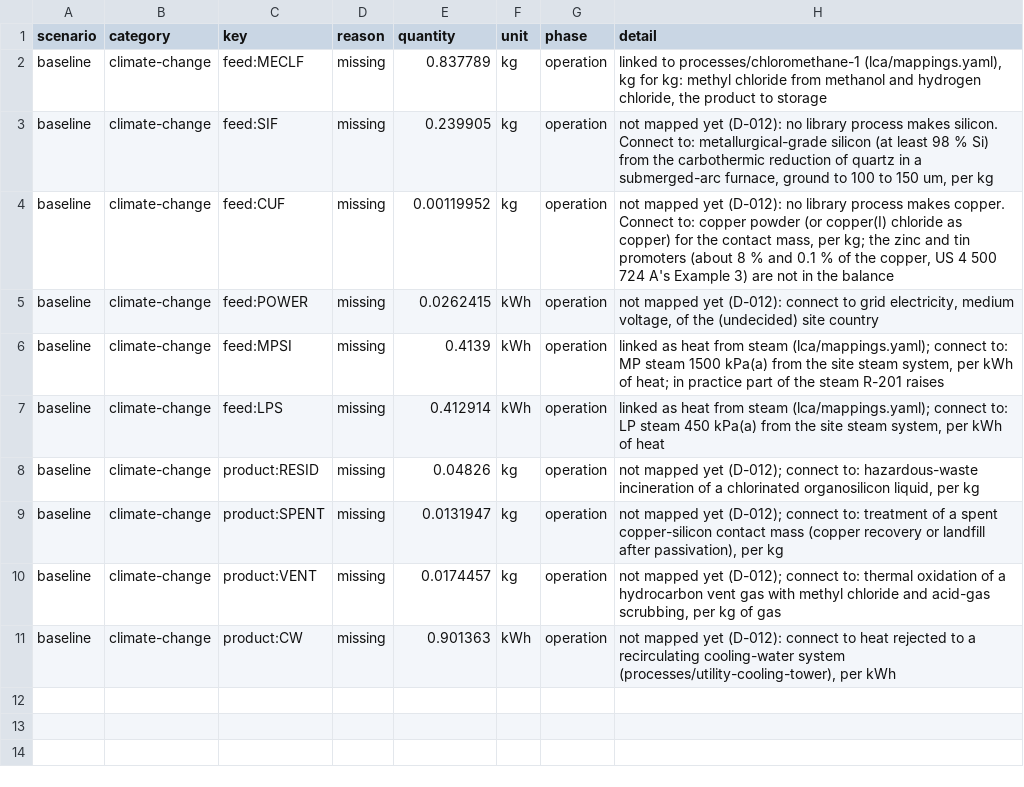
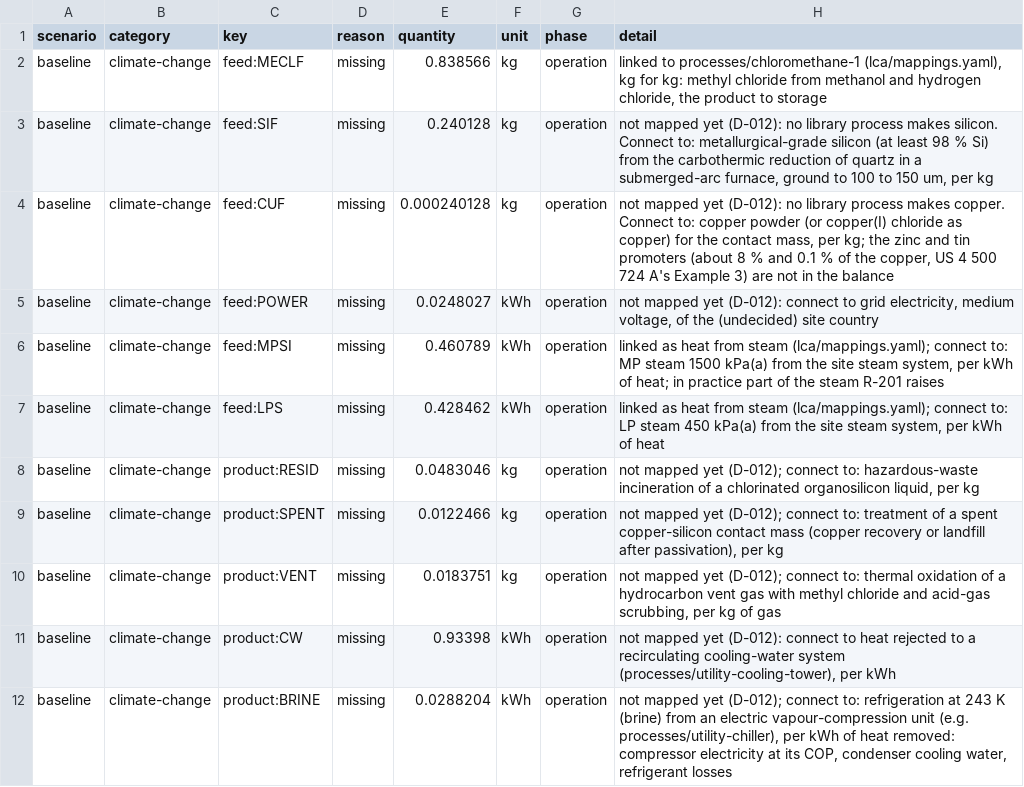
Before and after one commit to ChemE-as-Code/process-library, a CSV file: processes/methylchlorosilanes-1/lca/gaps.csv, drawn as a sheet.

```diff
--- a/processes/methylchlorosilanes-1/lca/gaps.csv
+++ b/processes/methylchlorosilanes-1/lca/gaps.csv
@@ -1,11 +1,12 @@
 scenario,category,key,reason,quantity,unit,phase,detail
-baseline,climate-change,feed:MECLF,missing,0.837789,kg,operation,"linked to processes/chloromethane-1 (lca/mappings.yaml), kg for kg: methyl chloride from methanol and hydrogen chloride, the product to storage"
-baseline,climate-change,feed:SIF,missing,0.239905,kg,operation,"not mapped yet (D-012): no library process makes silicon. Connect to: metallurgical-grade silicon (at least 98 % Si) from the carbothermic reduction of quartz in a submerged-arc furnace, ground to 100 to 150 um, per kg"
-baseline,climate-change,feed:CUF,missing,0.00119952,kg,operation,"not mapped yet (D-012): no library process makes copper. Connect to: copper powder (or copper(I) chloride as copper) for the contact mass, per kg; the zinc and tin promoters (about 8 % and 0.1 % of the copper, US 4 500 724 A's Example 3) are not in the balance"
-baseline,climate-change,feed:POWER,missing,0.0262415,kWh,operation,"not mapped yet (D-012): connect to grid electricity, medium voltage, of the (undecided) site country"
-baseline,climate-change,feed:MPSI,missing,0.4139,kWh,operation,"linked as heat from steam (lca/mappings.yaml); connect to: MP steam 1500 kPa(a) from the site steam system, per kWh of heat; in practice part of the steam R-201 raises"
-baseline,climate-change,feed:LPS,missing,0.412914,kWh,operation,"linked as heat from steam (lca/mappings.yaml); connect to: LP steam 450 kPa(a) from the site steam system, per kWh of heat"
-baseline,climate-change,product:RESID,missing,0.04826,kg,operation,"not mapped yet (D-012); connect to: hazardous-waste incineration of a chlorinated organosilicon liquid, per kg"
-baseline,climate-change,product:SPENT,missing,0.0131947,kg,operation,"not mapped yet (D-012); connect to: treatment of a spent copper-silicon contact mass (copper recovery or landfill after passivation), per kg"
-baseline,climate-change,product:VENT,missing,0.0174457,kg,operation,"not mapped yet (D-012); connect to: thermal oxidation of a hydrocarbon vent gas with methyl chloride and acid-gas scrubbing, per kg of gas"
-baseline,climate-change,product:CW,missing,0.901363,kWh,operation,"not mapped yet (D-012): connect to heat rejected to a recirculating cooling-water system (processes/utility-cooling-tower), per kWh"
+baseline,climate-change,feed:MECLF,missing,0.838566,kg,operation,"linked to processes/chloromethane-1 (lca/mappings.yaml), kg for kg: methyl chloride from methanol and hydrogen chloride, the product to storage"
+baseline,climate-change,feed:SIF,missing,0.240128,kg,operation,"not mapped yet (D-012): no library process makes silicon. Connect to: metallurgical-grade silicon (at least 98 % Si) from the carbothermic reduction of quartz in a submerged-arc furnace, ground to 100 to 150 um, per kg"
+baseline,climate-change,feed:CUF,missing,0.000240128,kg,operation,"not mapped yet (D-012): no library process makes copper. Connect to: copper powder (or copper(I) chloride as copper) for the contact mass, per kg; the zinc and tin promoters (about 8 % and 0.1 % of the copper, US 4 500 724 A's Example 3) are not in the balance"
+baseline,climate-change,feed:POWER,missing,0.0248027,kWh,operation,"not mapped yet (D-012): connect to grid electricity, medium voltage, of the (undecided) site country"
+baseline,climate-change,feed:MPSI,missing,0.460789,kWh,operation,"linked as heat from steam (lca/mappings.yaml); connect to: MP steam 1500 kPa(a) from the site steam system, per kWh of heat; in practice part of the steam R-201 raises"
+baseline,climate-change,feed:LPS,missing,0.428462,kWh,operation,"linked as heat from steam (lca/mappings.yaml); connect to: LP steam 450 kPa(a) from the site steam system, per kWh of heat"
+baseline,climate-change,product:RESID,missing,0.0483046,kg,operation,"not mapped yet (D-012); connect to: hazardous-waste incineration of a chlorinated organosilicon liquid, per kg"
+baseline,climate-change,product:SPENT,missing,0.0122466,kg,operation,"not mapped yet (D-012); connect to: treatment of a spent copper-silicon contact mass (copper recovery or landfill after passivation), per kg"
+baseline,climate-change,product:VENT,missing,0.0183751,kg,operation,"not mapped yet (D-012); connect to: thermal oxidation of a hydrocarbon vent gas with methyl chloride and acid-gas scrubbing, per kg of gas"
+baseline,climate-change,product:CW,missing,0.93398,kWh,operation,"not mapped yet (D-012): connect to heat rejected to a recirculating cooling-water system (processes/utility-cooling-tower), per kWh"
+baseline,climate-change,product:BRINE,missing,0.0288204,kWh,operation,"not mapped yet (D-012); connect to: refrigeration at 243 K (brine) from an electric vapour-compression unit (e.g. processes/utility-chiller), per kWh of heat removed: compressor electricity at its COP, condenser cooling water, refrigerant losses"
```
Also changed, not shown: processes/methylchlorosilanes-1/lca/inventory.csv, 21 other files.
